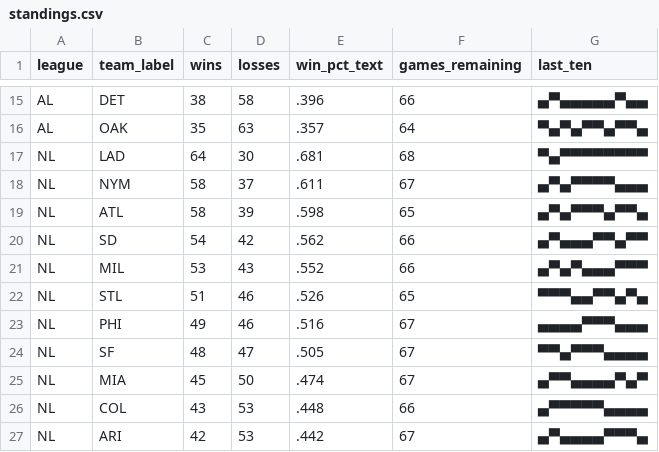
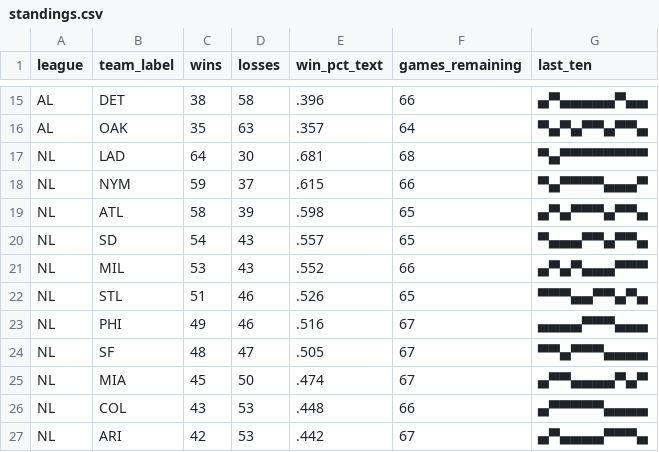
Before and after one commit to bzigterman/bzigterman.github.io-old, a CSV file: data/standings.csv, drawn as a sheet; only a part is shown, gaps mark what is left out.

```diff
--- a/data/standings.csv
+++ b/data/standings.csv
@@ -17,5 +17,5 @@ AL,OAK,35,63,.357,64,▀▄▀▄▀▀▄▀▀▄
 NL,LAD,64,30,.681,68,▀▄▀▀▀▀▀▀▀▀
-NL,NYM,58,37,.611,67,▄▀▄▀▀▀▀▄▄▄
+NL,NYM,59,37,.615,66,▀▄▀▀▀▀▄▄▄▀
 NL,ATL,58,39,.598,65,▄▀▄▀▀▀▄▀▀▄
-NL,SD ,54,42,.562,66,▄▀▄▄▄▀▀▄▀▀
+NL,SD ,54,43,.557,65,▀▄▄▄▀▀▄▀▀▄
 NL,MIL,53,43,.552,66,▄▀▄▀▄▄▄▀▀▀
```
Also changed, not shown: 4 other files.
